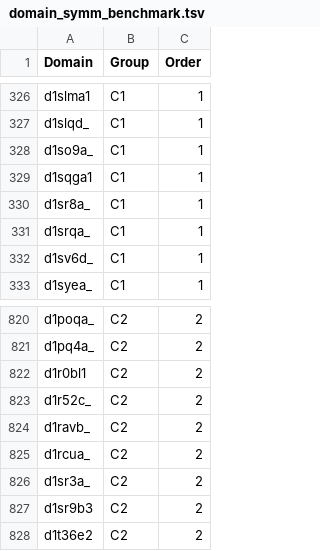
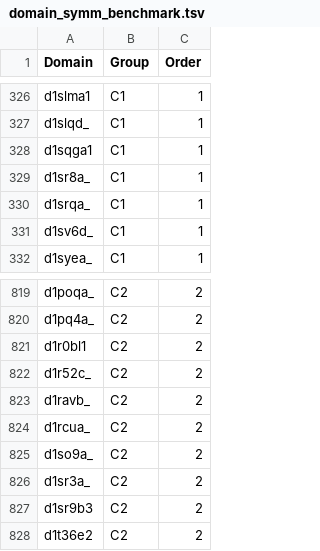
Before and after one commit to rcsb/symmetry-benchmark, a TSV file: domain_symm_benchmark.tsv, drawn as a sheet; only a part is shown, gaps mark what is left out.

Commit message:
Fix d1so9a_	to C2 #20

```diff
--- a/domain_symm_benchmark.tsv
+++ b/domain_symm_benchmark.tsv
@@ -327,3 +327,2 @@ d1slma1	C1	1
 d1slqd_	C1	1
-d1so9a_	C1	1
 d1sqga1	C1	1
@@ -825,2 +824,3 @@ d1ravb_	C2	2
 d1rcua_	C2	2
+d1so9a_	C2	2
 d1sr3a_	C2	2
```
